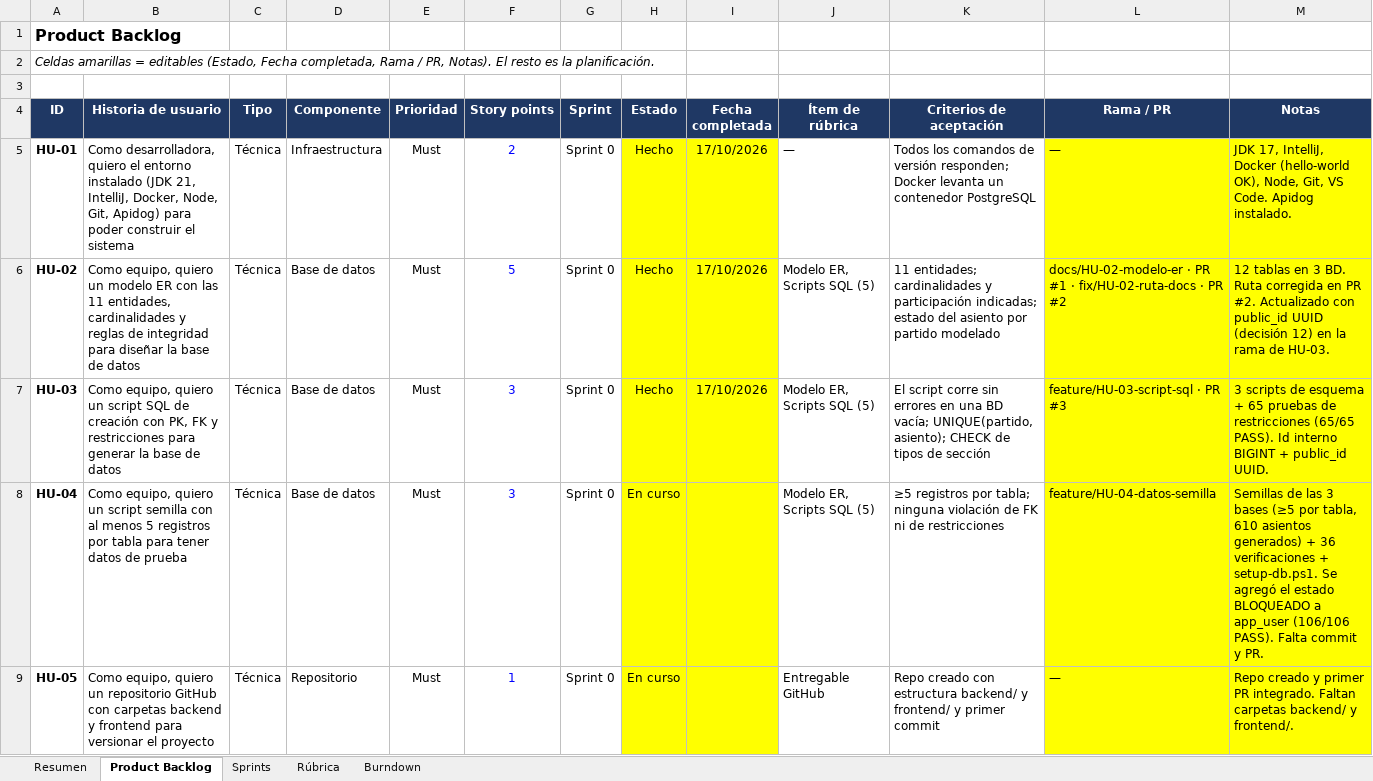
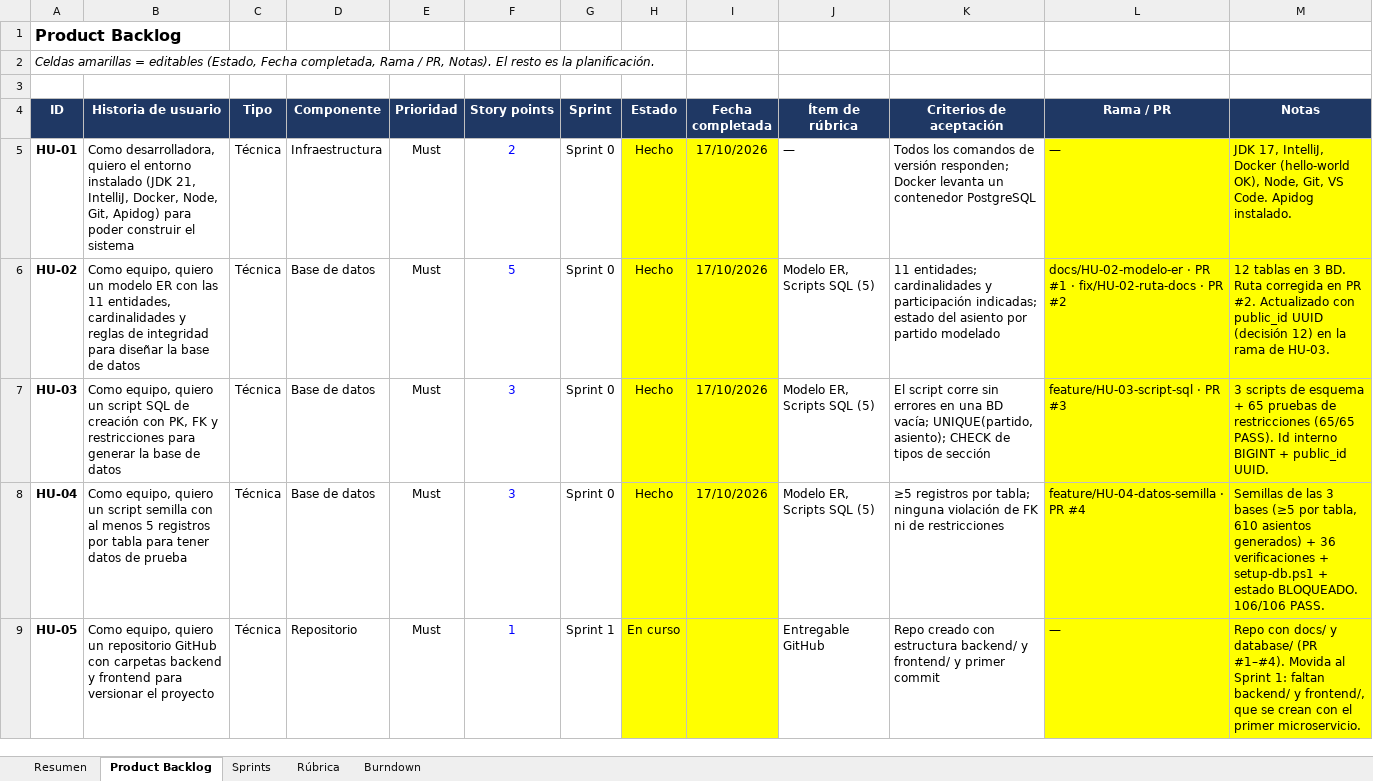
Before and after one commit to JohaGutierrez11/sistema-entradas-deportivas, an Excel workbook: docs/gestion/Plan_Sprints_Complexivo.xlsx, sheet Product Backlog, drawn as a sheet; only a part is shown; values as stored, in another font and other column widths than the file's, no borders; charts and pictures and conditional formats not drawn; the diff covers the shown part only; the diff names each change by its address in the sheet, - before the commit and + after, or states it on an @@ line.

Commit message:
chore: cierre del Sprint 0 y contrato con versión v1

```diff
--- a/docs/gestion/Plan_Sprints_Complexivo.xlsx (sheet Product Backlog)
+++ b/docs/gestion/Plan_Sprints_Complexivo.xlsx (sheet Product Backlog)
-H8 (Estado): En curso
+H8 (Estado): Hecho
-I8 (Fecha completada): (empty)
+I8 (Fecha completada): 17/10/2026
-L8 (Rama / PR): feature/HU-04-datos-semilla
+L8 (Rama / PR): feature/HU-04-datos-semilla · PR #4
-M8 (Notas): …verificaciones + setup-db.ps1. Se agregó el estado BLOQUEADO a app_user (106/106 PASS). Falta commit y PR.
+M8 (Notas): …verificaciones + setup-db.ps1 + estado BLOQUEADO. 106/106 PASS.
-G9 (Sprint): Sprint 0
+G9 (Sprint): Sprint 1
-M9 (Notas): Repo creado y primer PR integrado. Faltan carpetas backend/ y frontend/.
+M9 (Notas): Repo con docs/ y database/ (PR #1–#4). Movida al Sprint 1: faltan backend/ y frontend/, que se crean con el primer microservicio.
```
Also changed, not shown: 3 edited cells elsewhere in this sheet, sheet Burndown, sheet Sprints, sheet Resumen, charts or pictures, 4 other files.
